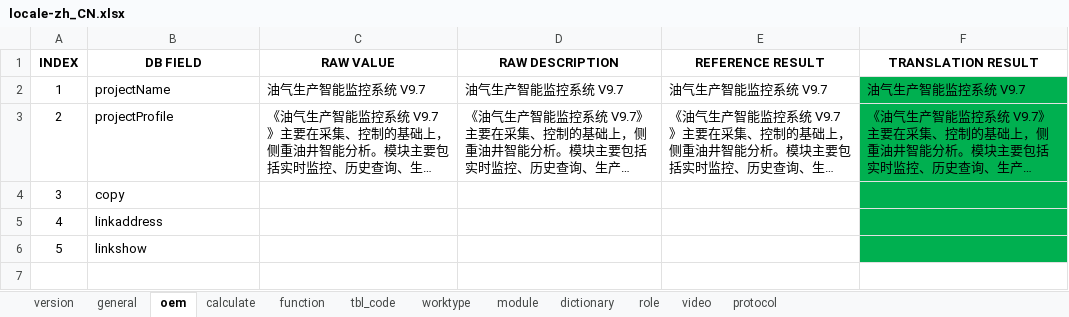
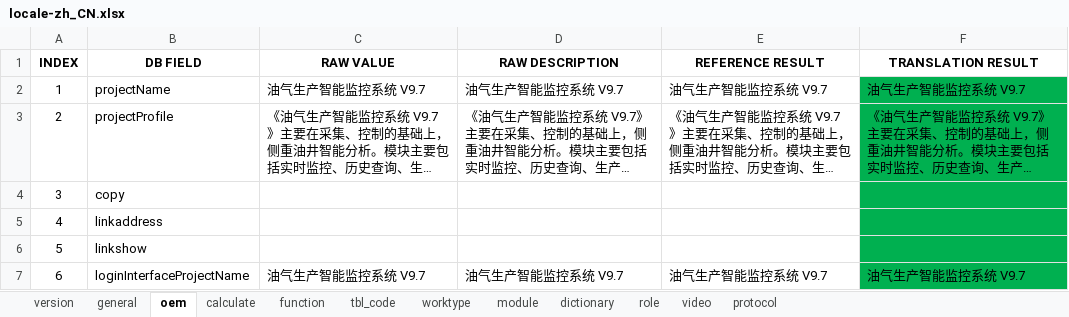
Before and after one commit to cosog/ap, an Excel workbook: WebRoot/oem/cnpc/locale/locale-zh_CN.xlsx, sheet oem, drawn as a sheet; long unchanged cells end in …; values as stored, in another font and other column widths than the file's, no borders; the diff names each change by its address in the sheet, - before the commit and + after, or states it on an @@ line.

```diff
--- a/WebRoot/oem/cnpc/locale/locale-zh_CN.xlsx (sheet oem)
+++ b/WebRoot/oem/cnpc/locale/locale-zh_CN.xlsx (sheet oem)
+row 7: 6 | loginInterfaceProjectName | 油气生产智能监控系统 V9.7 | 油气生产智能监控系统 V9.7 | 油气生产智能监控系统 V9.7 | 油气生产智能监控系统 V9.7
```
Also changed, not shown: sheet function, sheet version, WebRoot/oem/cnpc/locale/locale-en.xlsx, WebRoot/oem/cnpc/locale/locale-ru.xlsx, 26 other files.
